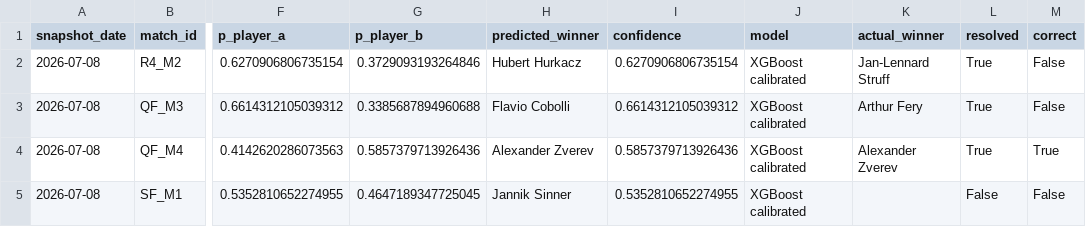
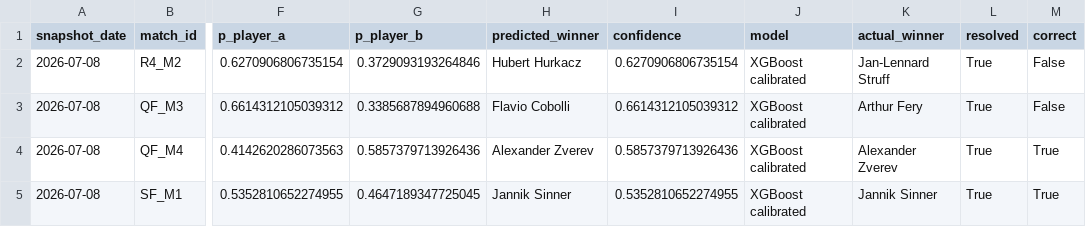
Before and after one commit to renzorico/wimbledon-predictor, a CSV file: data/predictions/2026-07-08/match_predictions_evaluated.csv, drawn as a sheet; only a part is shown, gaps mark what is left out; the diff names each change by its address in the sheet, - before the commit and + after, or states it on an @@ line.

```diff
--- a/data/predictions/2026-07-08/match_predictions_evaluated.csv
+++ b/data/predictions/2026-07-08/match_predictions_evaluated.csv
-K5 (actual_winner): (empty)
+K5 (actual_winner): Jannik Sinner
-L5 (resolved): False
+L5 (resolved): True
-M5 (correct): False
+M5 (correct): True
```
Also changed, not shown: data/predictions/2026-07-09/match_predictions_evaluated.csv, data/predictions/2026-07-10/match_predictions_evaluated.csv, 15 other files.
